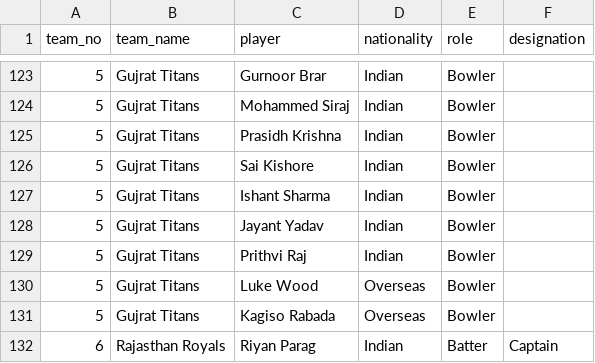
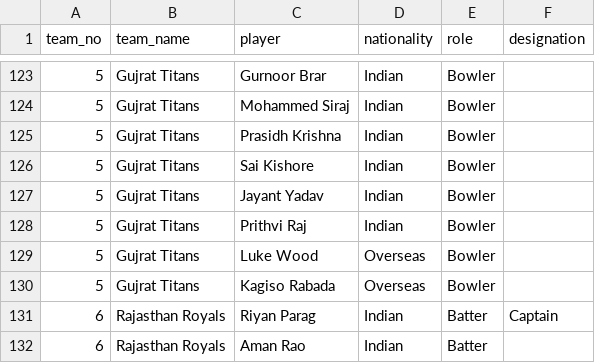
Before and after one commit to karthikeyasaisatwik-crypto/IPL-Draft-Simulator, a CSV file: src/data/squads.csv, drawn as a sheet; only a part is shown, gaps mark what is left out; the shorter side is filled out with more unchanged rows; the diff names each change by its address in the sheet, - before the commit and + after, or states it on an @@ line.

```diff
--- a/src/data/squads.csv
+++ b/src/data/squads.csv
-row 127: 5 | Gujrat Titans | Ishant Sharma | Indian | Bowler
```
Also changed, not shown: 42 other files.
